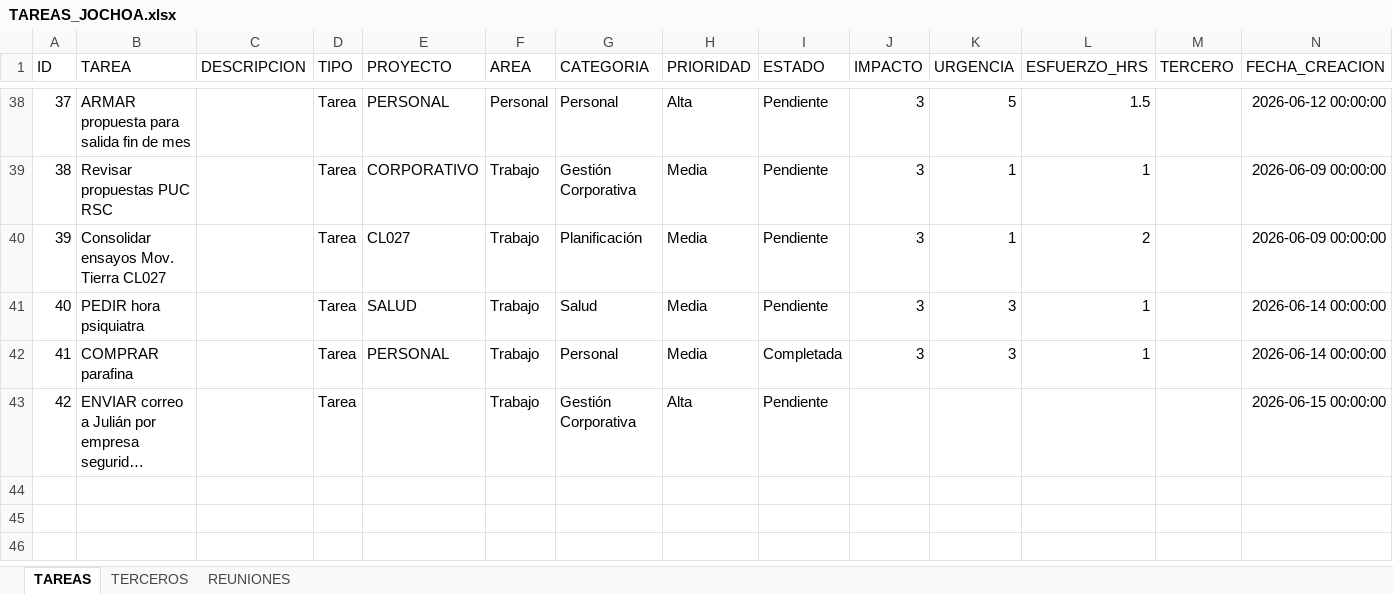
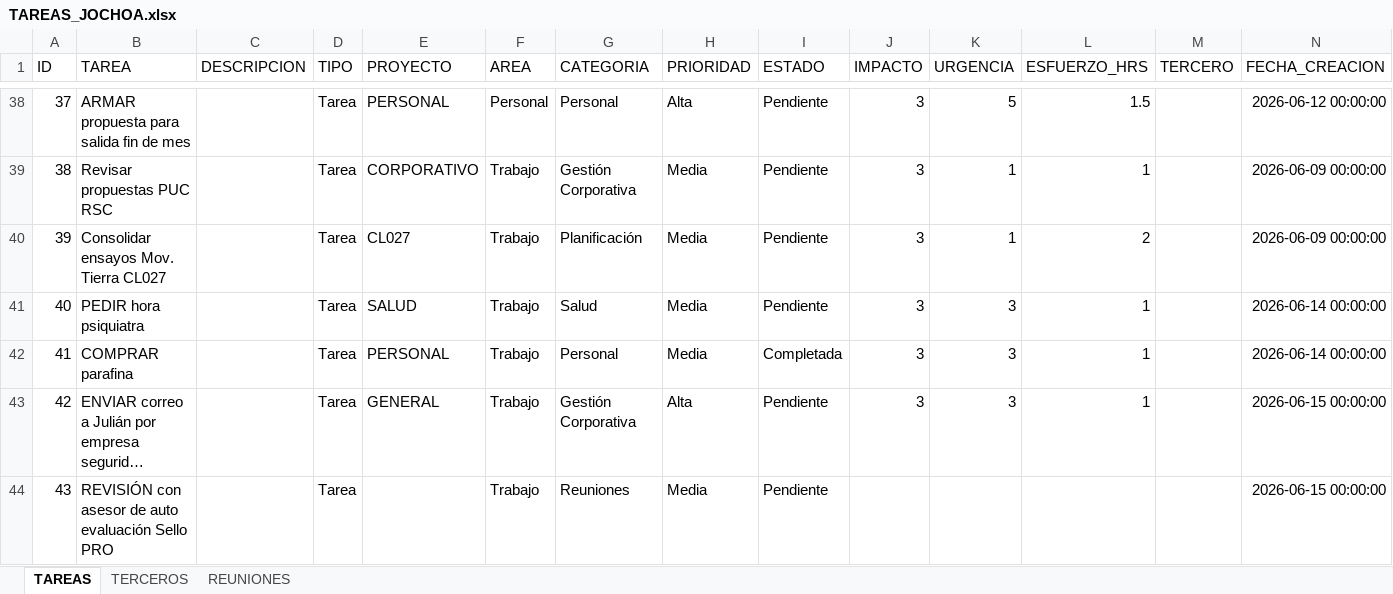
Before and after one commit to Jochoa27/jochoa-tareas, an Excel workbook: TAREAS_JOCHOA.xlsx, sheet TAREAS, drawn as a sheet; only a part is shown, gaps mark what is left out; long unchanged cells end in …; values as stored, in another font and other column widths than the file's, no borders; rows hold the shown columns only; the diff names each change by its address in the sheet, - before the commit and + after, or states it on an @@ line.

Commit message:
update: tareas actualizadas desde app (15/06 02:14)

```diff
--- a/TAREAS_JOCHOA.xlsx (sheet TAREAS)
+++ b/TAREAS_JOCHOA.xlsx (sheet TAREAS)
-E43 (PROYECTO): (empty)
+E43 (PROYECTO): GENERAL
-J43 (IMPACTO): (empty)
+J43 (IMPACTO): 3
-K43 (URGENCIA): (empty)
+K43 (URGENCIA): 3
-L43 (ESFUERZO_HRS): (empty)
+L43 (ESFUERZO_HRS): 1
+row 44: 43 | REVISIÓN con asesor de auto evaluación Sello PRO |  | Tarea |  | Trabajo | Reuniones | Media | Pendiente |  |  |  |  | 2026-06-15 00:00:00
```
